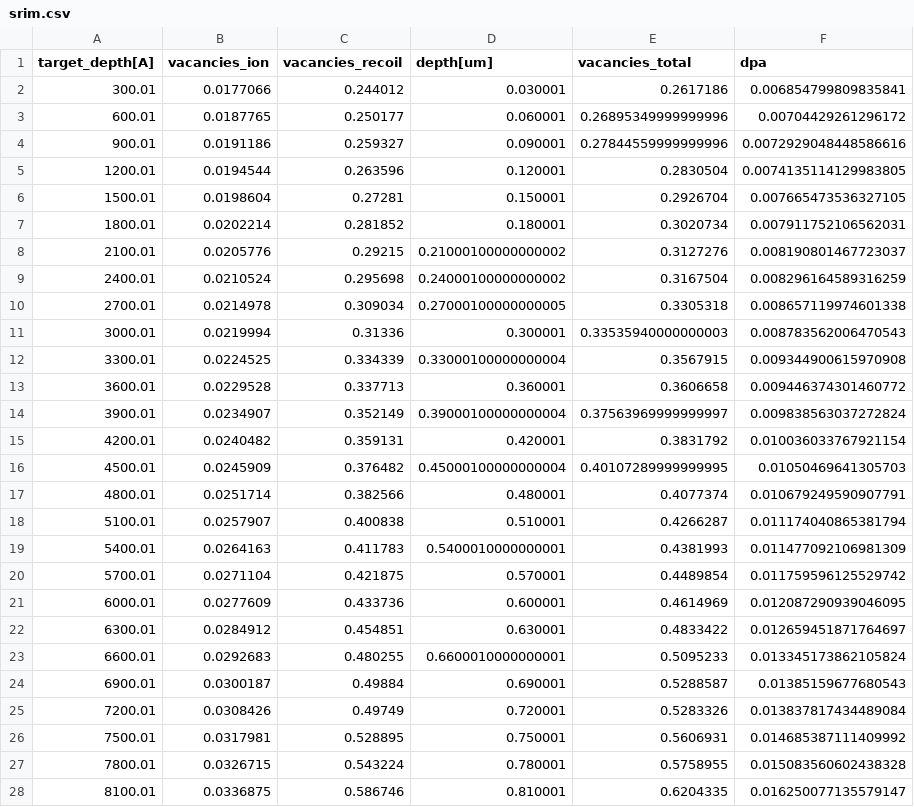
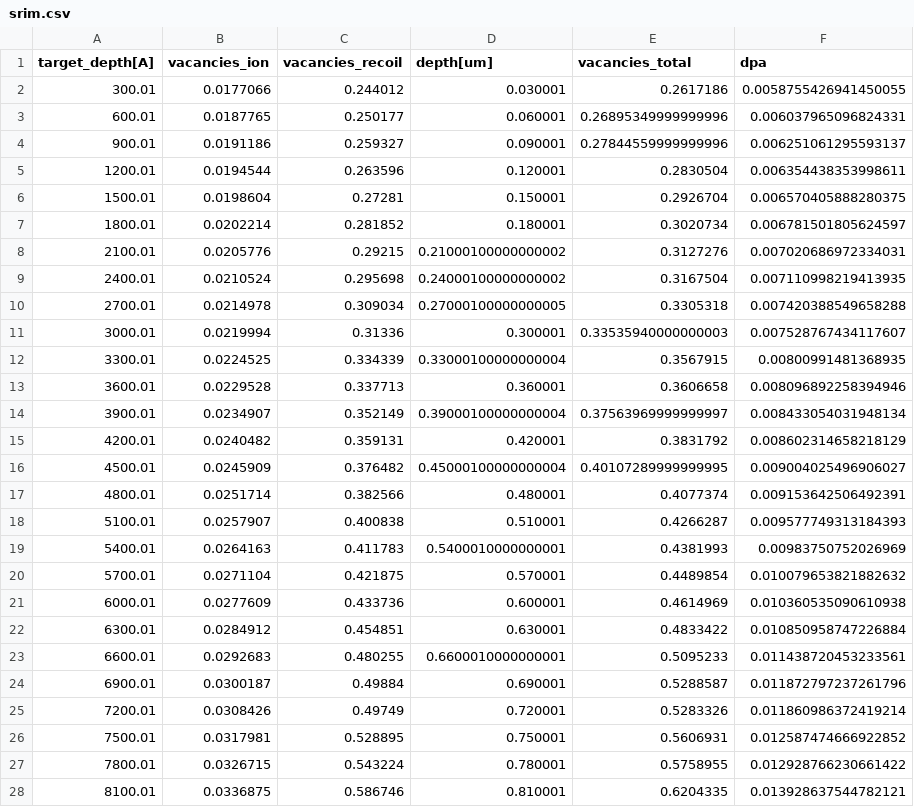
Before and after one commit to shortlab/2024-Cu-Cryo-TGS, a CSV file: data/srim/srim.csv, drawn as a sheet; only a part is shown; the diff covers the shown part only.

```diff
--- a/data/srim/srim.csv
+++ b/data/srim/srim.csv
@@ -1,28 +1,28 @@
 target_depth[A],vacancies_ion,vacancies_recoil,depth[um],vacancies_total,dpa
-300.01,0.0177066,0.244012,0.030001,0.2617186,0.006854799809835841
-600.01,0.0187765,0.250177,0.060001,0.26895349999999996,0.00704429261296172
-900.01,0.0191186,0.259327,0.090001,0.27844559999999996,0.0072929048448586616
-1200.01,0.0194544,0.263596,0.120001,0.2830504,0.0074135114129983805
-1500.01,0.0198604,0.27281,0.150001,0.2926704,0.007665473536327105
-1800.01,0.0202214,0.281852,0.180001,0.3020734,0.007911752106562031
-2100.01,0.0205776,0.29215,0.21000100000000002,0.3127276,0.008190801467723037
-2400.01,0.0210524,0.295698,0.24000100000000002,0.3167504,0.008296164589316259
-2700.01,0.0214978,0.309034,0.27000100000000005,0.3305318,0.008657119974601338
-3000.01,0.0219994,0.31336,0.300001,0.33535940000000003,0.008783562006470543
-3300.01,0.0224525,0.334339,0.33000100000000004,0.3567915,0.009344900615970908
-3600.01,0.0229528,0.337713,0.360001,0.3606658,0.009446374301460772
-3900.01,0.0234907,0.352149,0.39000100000000004,0.37563969999999997,0.009838563037272824
-4200.01,0.0240482,0.359131,0.420001,0.3831792,0.010036033767921154
-4500.01,0.0245909,0.376482,0.45000100000000004,0.40107289999999995,0.01050469641305703
-4800.01,0.0251714,0.382566,0.480001,0.4077374,0.010679249590907791
-5100.01,0.0257907,0.400838,0.510001,0.4266287,0.011174040865381794
-5400.01,0.0264163,0.411783,0.5400010000000001,0.4381993,0.011477092106981309
-5700.01,0.0271104,0.421875,0.570001,0.4489854,0.011759596125529742
-6000.01,0.0277609,0.433736,0.600001,0.4614969,0.012087290939046095
-6300.01,0.0284912,0.454851,0.630001,0.4833422,0.012659451871764697
-6600.01,0.0292683,0.480255,0.6600010000000001,0.5095233,0.013345173862105824
-6900.01,0.0300187,0.49884,0.690001,0.5288587,0.01385159677680543
-7200.01,0.0308426,0.49749,0.720001,0.5283326,0.013837817434489084
-7500.01,0.0317981,0.528895,0.750001,0.5606931,0.014685387111409992
-7800.01,0.0326715,0.543224,0.780001,0.5758955,0.015083560602438328
-8100.01,0.0336875,0.586746,0.810001,0.6204335,0.016250077135579147
+300.01,0.0177066,0.244012,0.030001,0.2617186,0.0058755426941450055
+600.01,0.0187765,0.250177,0.060001,0.26895349999999996,0.006037965096824331
+900.01,0.0191186,0.259327,0.090001,0.27844559999999996,0.006251061295593137
+1200.01,0.0194544,0.263596,0.120001,0.2830504,0.006354438353998611
+1500.01,0.0198604,0.27281,0.150001,0.2926704,0.006570405888280375
+1800.01,0.0202214,0.281852,0.180001,0.3020734,0.006781501805624597
+2100.01,0.0205776,0.29215,0.21000100000000002,0.3127276,0.007020686972334031
+2400.01,0.0210524,0.295698,0.24000100000000002,0.3167504,0.007110998219413935
+2700.01,0.0214978,0.309034,0.27000100000000005,0.3305318,0.007420388549658288
+3000.01,0.0219994,0.31336,0.300001,0.33535940000000003,0.007528767434117607
+3300.01,0.0224525,0.334339,0.33000100000000004,0.3567915,0.00800991481368935
+3600.01,0.0229528,0.337713,0.360001,0.3606658,0.008096892258394946
+3900.01,0.0234907,0.352149,0.39000100000000004,0.37563969999999997,0.008433054031948134
+4200.01,0.0240482,0.359131,0.420001,0.3831792,0.008602314658218129
+4500.01,0.0245909,0.376482,0.45000100000000004,0.40107289999999995,0.009004025496906027
+4800.01,0.0251714,0.382566,0.480001,0.4077374,0.009153642506492391
+5100.01,0.0257907,0.400838,0.510001,0.4266287,0.009577749313184393
+5400.01,0.0264163,0.411783,0.5400010000000001,0.4381993,0.00983750752026969
+5700.01,0.0271104,0.421875,0.570001,0.4489854,0.010079653821882632
+6000.01,0.0277609,0.433736,0.600001,0.4614969,0.010360535090610938
+6300.01,0.0284912,0.454851,0.630001,0.4833422,0.010850958747226884
+6600.01,0.0292683,0.480255,0.6600010000000001,0.5095233,0.011438720453233561
+6900.01,0.0300187,0.49884,0.690001,0.5288587,0.011872797237261796
+7200.01,0.0308426,0.49749,0.720001,0.5283326,0.011860986372419214
+7500.01,0.0317981,0.528895,0.750001,0.5606931,0.012587474666922852
+7800.01,0.0326715,0.543224,0.780001,0.5758955,0.012928766230661422
+8100.01,0.0336875,0.586746,0.810001,0.6204335,0.013928637544782121
```
Also changed, not shown: 70 edited cells elsewhere in this file, data/tgs/irradiation/fit/fit.csv, 41 other files.
